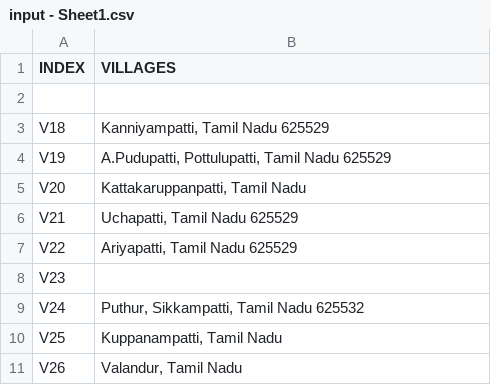
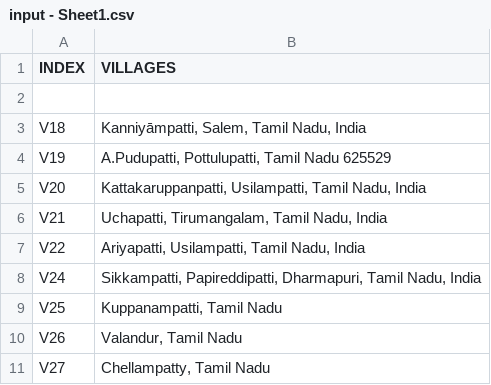
Before and after one commit to HARESH-D/RouteXpert, a CSV file: input - Sheet1.csv, drawn as a sheet; only a part is shown; the shorter side is filled out with more unchanged rows.

```diff
--- a/input - Sheet1.csv
+++ b/input - Sheet1.csv
@@ -2,10 +2,8 @@ INDEX,VILLAGES
 
-V18,"Kanniyampatti, Tamil Nadu 625529"
+V18,"Kanniyāmpatti, Salem, Tamil Nadu, India"
 V19,"A.Pudupatti, Pottulupatti, Tamil Nadu 625529"
-V20,"Kattakaruppanpatti, Tamil Nadu"
-V21,"Uchapatti, Tamil Nadu 625529"
-V22,"Ariyapatti, Tamil Nadu 625529"
-V23,"
-"
-V24,"Puthur, Sikkampatti, Tamil Nadu 625532"
+V20,"Kattakaruppanpatti, Usilampatti, Tamil Nadu, India"
+V21,"Uchapatti, Tirumangalam, Tamil Nadu, India"
+V22,"Ariyapatti, Usilampatti, Tamil Nadu, India"
+V24,"Sikkampatti, Papireddipatti, Dharmapuri, Tamil Nadu, India"
 V25,"Kuppanampatti, Tamil Nadu"
```
Also changed, not shown: 11 other files.
